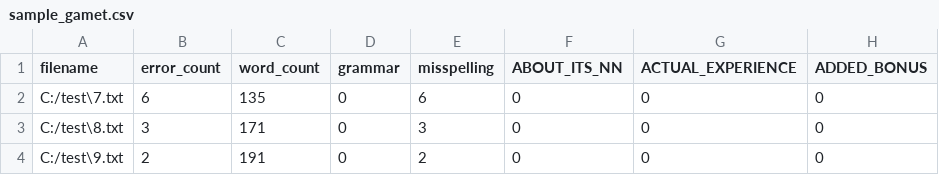
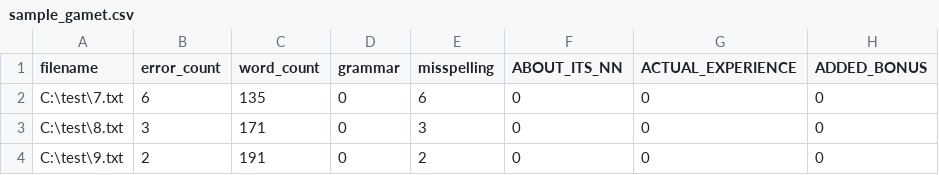
Before and after one commit to shmercer/writeAlizer, a CSV file: inst/extdata/sample_gamet.csv, drawn as a sheet; only a part is shown; the diff names each change by its address in the sheet, - before the commit and + after, or states it on an @@ line.

Commit message:
update sample gamet file

```diff
--- a/inst/extdata/sample_gamet.csv
+++ b/inst/extdata/sample_gamet.csv
-A2 (filename): C:/test\7.txt
+A2 (filename): C:\test\7.txt
-A3 (filename): C:/test\8.txt
+A3 (filename): C:\test\8.txt
-A4 (filename): C:/test\9.txt
+A4 (filename): C:\test\9.txt
```
